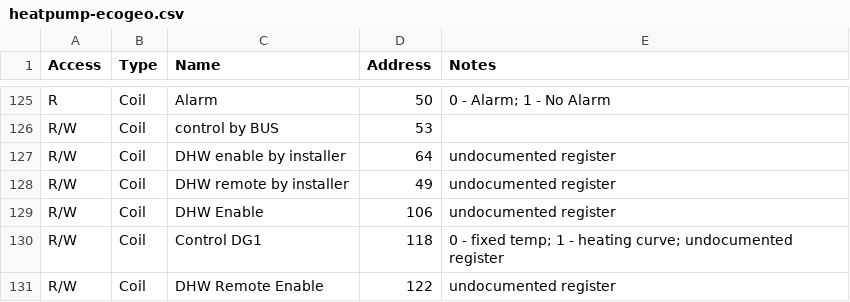
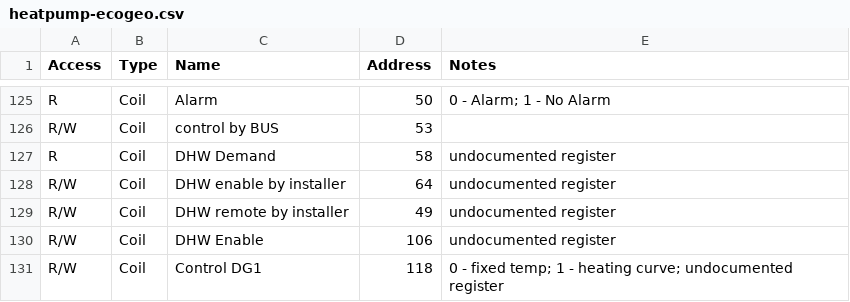
Before and after one commit to bp-ouhaha/EcoForest-modbus-registers, a CSV file: heatpump-ecogeo.csv, drawn as a sheet; only a part is shown, gaps mark what is left out; the shorter side is filled out with more unchanged rows.

Commit message:
add Coil-58 : DHW Demand

```diff
--- a/heatpump-ecogeo.csv
+++ b/heatpump-ecogeo.csv
@@ -126,2 +126,3 @@ R,Coil,Alarm,50,0 - Alarm; 1 - No Alarm
 R/W,Coil,control by BUS,53,
+R,Coil,DHW Demand,58,undocumented register
 R/W,Coil,DHW enable by installer,64,undocumented register
```
Also changed, not shown: 1 other file.
